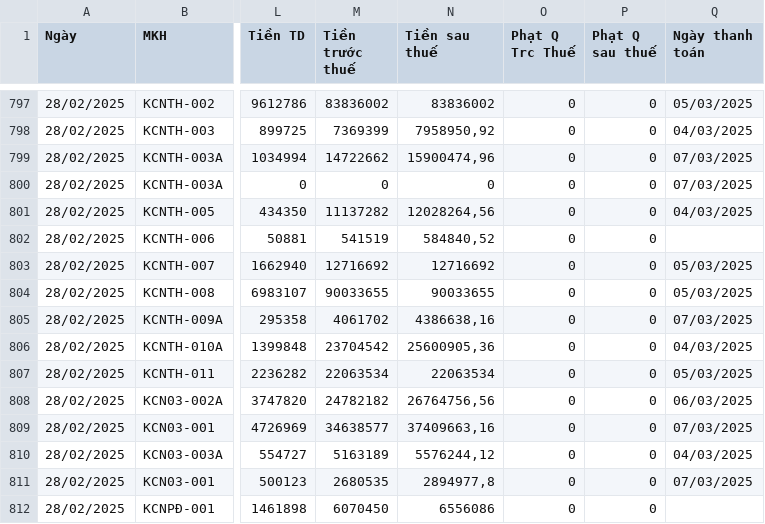
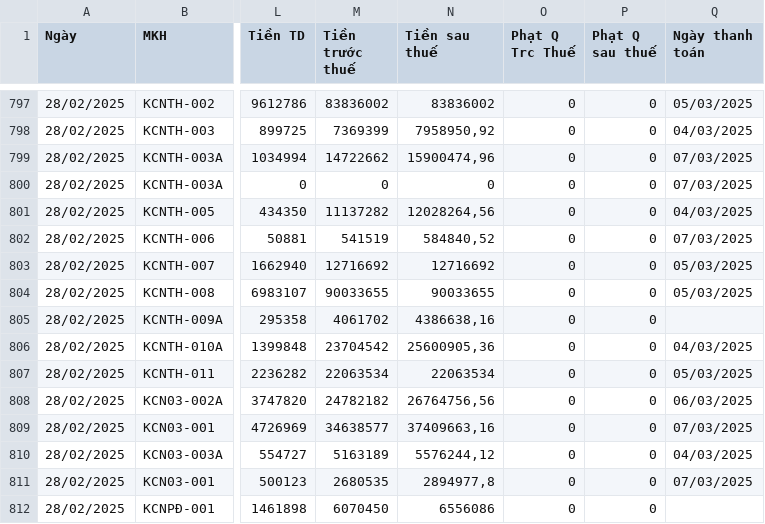
Before and after one commit to Gelex-Electric/GETC, a CSV file: assets/data/datahd.csv, drawn as a sheet; only a part is shown, gaps mark what is left out; the diff names each change by its address in the sheet, - before the commit and + after, or states it on an @@ line.

Commit message:
Update datahd.csv

```diff
--- a/assets/data/datahd.csv
+++ b/assets/data/datahd.csv
-Q802 (Ngày thanh toán): (empty)
+Q802 (Ngày thanh toán): 07/03/2025
-Q805 (Ngày thanh toán): 07/03/2025
+Q805 (Ngày thanh toán): (empty)
```
